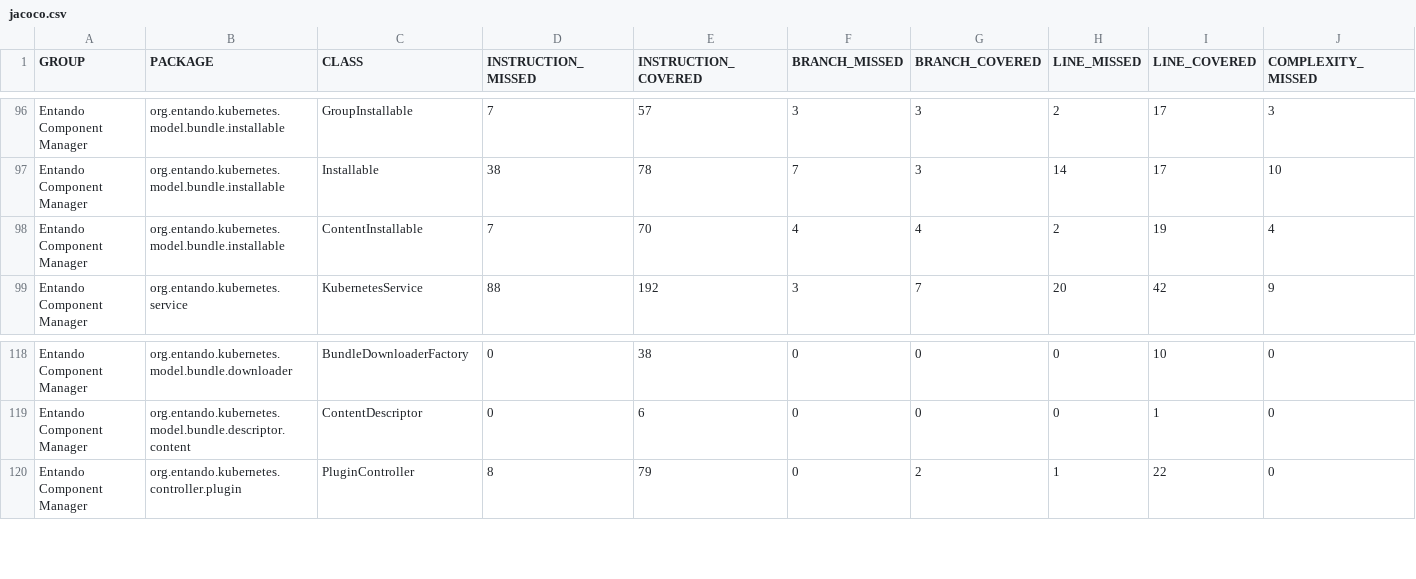
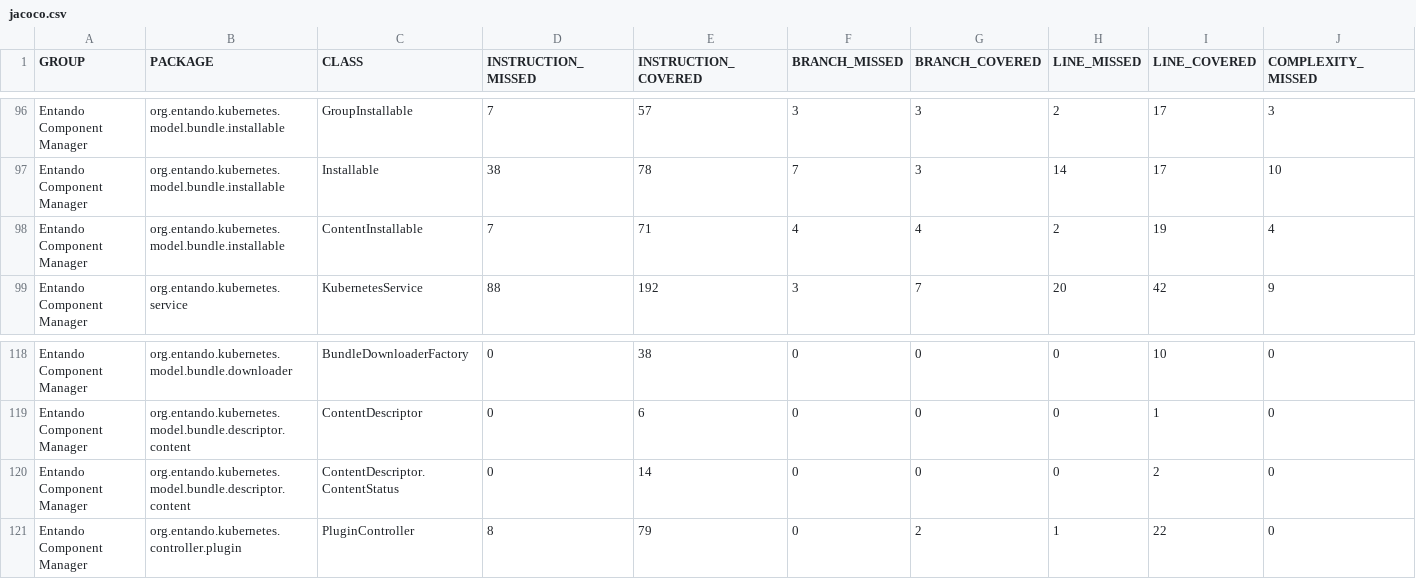
Before and after one commit to entando-k8s/devops-results-2020-11-17, a CSV file: entando-component-manager/PR-78/jacoco/jacoco.csv, drawn as a sheet; only a part is shown, gaps mark what is left out; rows hold the shown columns only; the diff names each change by its address in the sheet, - before the commit and + after, or states it on an @@ line.

Commit message:
Publishing files for path entando-component-manager/PR-78

```diff
--- a/entando-component-manager/PR-78/jacoco/jacoco.csv
+++ b/entando-component-manager/PR-78/jacoco/jacoco.csv
-E98 (INSTRUCTION_COVERED): 70
+E98 (INSTRUCTION_COVERED): 71
+row 120: Entando Component Manager | org.entando.kubernetes.model.bundle.descriptor.content | ContentDescriptor.ContentStatus | 0 | 14 | 0 | 0 | 0 | 2 | 0
```
Also changed, not shown: 42 other files.
